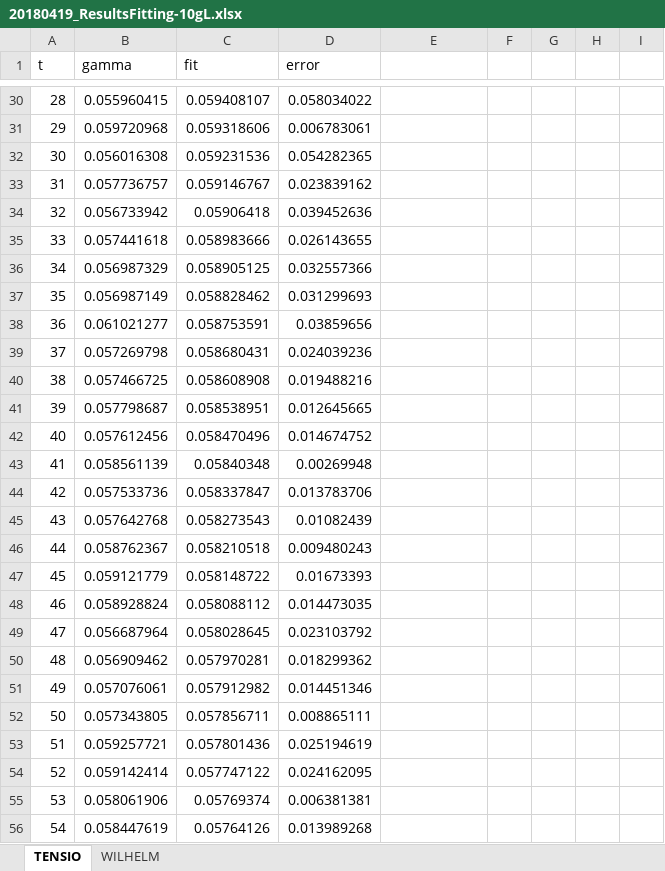
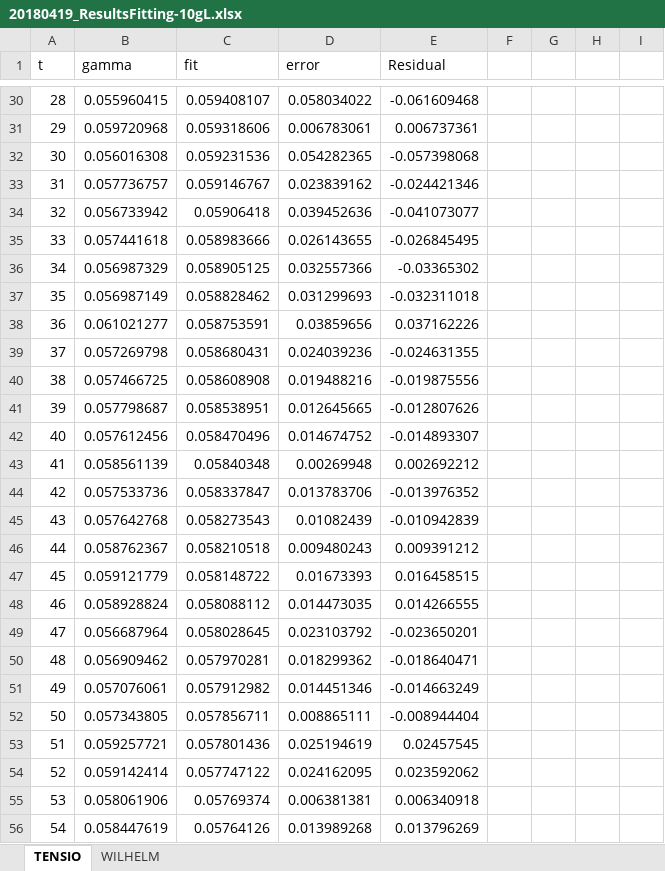
Before and after one commit to svdongen/drension, an Excel workbook: excel/20180419_ResultsFitting-10gL.xlsx, sheet TENSIO, drawn as a sheet; only a part is shown, gaps mark what is left out; values as stored, in another font and other column widths than the file's, no borders; charts and pictures not drawn; the diff covers the shown part only; the diff names each change by its address in the sheet, - before the commit and + after, or states it on an @@ line.

```diff
--- a/excel/20180419_ResultsFitting-10gL.xlsx (sheet TENSIO)
+++ b/excel/20180419_ResultsFitting-10gL.xlsx (sheet TENSIO)
-E1: (empty)
+E1: Residual
-E30 (Residual): (empty)
+E30 (Residual): -0.061609468
-E31 (Residual): (empty)
+E31 (Residual): 0.006737361
-E32 (Residual): (empty)
+E32 (Residual): -0.057398068
-E33 (Residual): (empty)
+E33 (Residual): -0.024421346
-E34 (Residual): (empty)
+E34 (Residual): -0.041073077
-E35 (Residual): (empty)
+E35 (Residual): -0.026845495
-E36 (Residual): (empty)
+E36 (Residual): -0.03365302
-E37 (Residual): (empty)
+E37 (Residual): -0.032311018
-E38 (Residual): (empty)
+E38 (Residual): 0.037162226
-E39 (Residual): (empty)
+E39 (Residual): -0.024631355
-E40 (Residual): (empty)
+E40 (Residual): -0.019875556
-E41 (Residual): (empty)
+E41 (Residual): -0.012807626
-E42 (Residual): (empty)
+E42 (Residual): -0.014893307
-E43 (Residual): (empty)
+E43 (Residual): 0.002692212
-E44 (Residual): (empty)
+E44 (Residual): -0.013976352
-E45 (Residual): (empty)
+E45 (Residual): -0.010942839
-E46 (Residual): (empty)
+E46 (Residual): 0.009391212
-E47 (Residual): (empty)
+E47 (Residual): 0.016458515
-E48 (Residual): (empty)
+E48 (Residual): 0.014266555
-E49 (Residual): (empty)
+E49 (Residual): -0.023650201
-E50 (Residual): (empty)
+E50 (Residual): -0.018640471
-E51 (Residual): (empty)
+E51 (Residual): -0.014663249
-E52 (Residual): (empty)
+E52 (Residual): -0.008944404
-E53 (Residual): (empty)
+E53 (Residual): 0.02457545
-E54 (Residual): (empty)
+E54 (Residual): 0.023592062
-E55 (Residual): (empty)
+E55 (Residual): 0.006340918
-E56 (Residual): (empty)
+E56 (Residual): 0.013796269
```
Also changed, not shown: 507 edited cells elsewhere in this sheet, sheet WILHELM, formulas that keep their value, charts or pictures, 3 other files.
